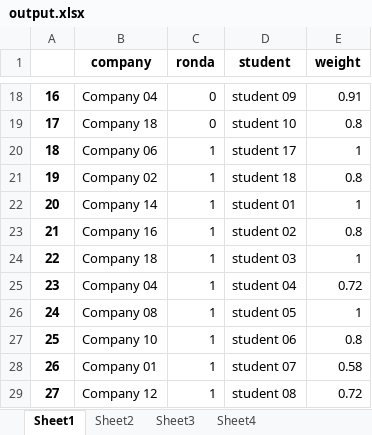
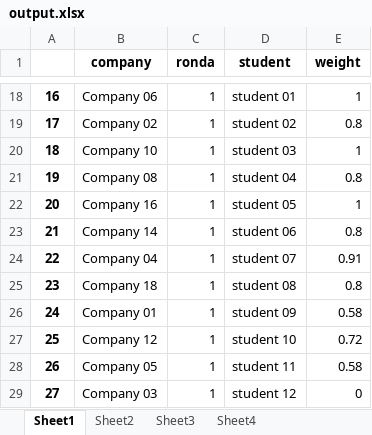
Before and after one commit to albertogcmr/hiring-week-IH-tinder-matching, an Excel workbook: output/output.xlsx, sheet Sheet1, drawn as a sheet; only a part is shown, gaps mark what is left out; values as stored, in another font and other column widths than the file's, no borders; the diff covers the shown part only; the diff names each change by its address in the sheet, - before the commit and + after, or states it on an @@ line.

```diff
--- a/output/output.xlsx (sheet Sheet1)
+++ b/output/output.xlsx (sheet Sheet1)
-B18 (company): Company 04
+B18 (company): Company 06
-C18:C19 (ronda): 0
+C18:C19 (ronda): 1
-D18 (student): student 09
+D18 (student): student 01
-E18 (weight): 0.91
+E18 (weight): 1
-B19 (company): Company 18
+B19 (company): Company 02
-D19 (student): student 10
+D19 (student): student 02
-B20 (company): Company 06
+B20 (company): Company 10
-D20 (student): student 17
+D20 (student): student 03
-B21 (company): Company 02
+B21 (company): Company 08
-D21 (student): student 18
+D21 (student): student 04
-B22 (company): Company 14
+B22 (company): Company 16
-D22 (student): student 01
+D22 (student): student 05
-B23 (company): Company 16
+B23 (company): Company 14
-D23 (student): student 02
+D23 (student): student 06
-B24 (company): Company 18
+B24 (company): Company 04
-D24 (student): student 03
+D24 (student): student 07
-E24 (weight): 1
+E24 (weight): 0.91
-B25 (company): Company 04
+B25 (company): Company 18
-D25 (student): student 04
+D25 (student): student 08
-E25 (weight): 0.72
+E25 (weight): 0.8
-B26 (company): Company 08
+B26 (company): Company 01
-D26 (student): student 05
+D26 (student): student 09
-E26 (weight): 1
+E26 (weight): 0.58
-B27 (company): Company 10
+B27 (company): Company 12
-D27 (student): student 06
+D27 (student): student 10
-E27 (weight): 0.8
+E27 (weight): 0.72
-B28 (company): Company 01
+B28 (company): Company 05
-D28 (student): student 07
+D28 (student): student 11
-B29 (company): Company 12
+B29 (company): Company 03
-D29 (student): student 08
+D29 (student): student 12
-E29 (weight): 0.72
+E29 (weight): 0
```
Also changed, not shown: 504 edited cells elsewhere in this sheet, sheet Sheet2, sheet Sheet3, 1 other file.
